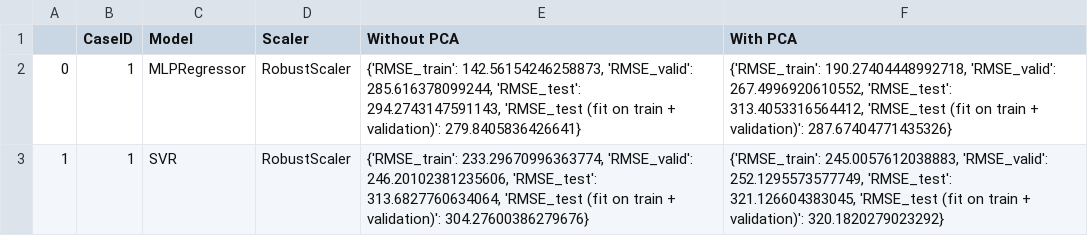
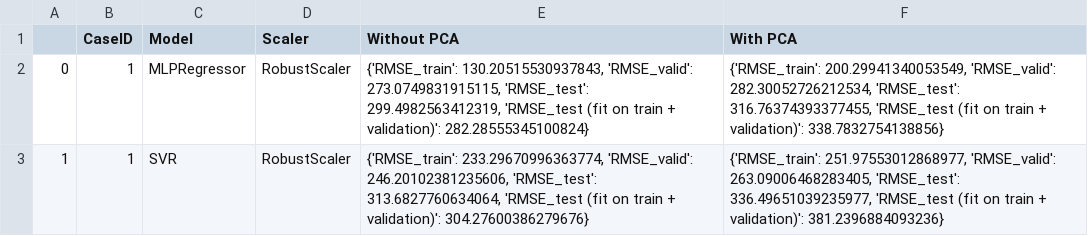
Before and after one commit to alexOrl0vsk/ML-in-Python---Spotify-Analysis, a CSV file: results_csv/bestConfigs.csv, drawn as a sheet.

Commit message:
final version added + result files updated

```diff
--- a/results_csv/bestConfigs.csv
+++ b/results_csv/bestConfigs.csv
@@ -1,3 +1,3 @@
 ,CaseID,Model,Scaler,Without PCA,With PCA
-0,1,MLPRegressor,RobustScaler,"{'RMSE_train': 142.56154246258873, 'RMSE_valid': 285.616378099244, 'RMSE_test': 294.2743147591143, 'RMSE_test (fit on train + validation)': 279.8405836426641}","{'RMSE_train': 190.27404448992718, 'RMSE_valid': 267.4996920610552, 'RMSE_test': 313.4053316564412, 'RMSE_test (fit on train + validation)': 287.67404771435326}"
-1,1,SVR,RobustScaler,"{'RMSE_train': 233.29670996363774, 'RMSE_valid': 246.20102381235606, 'RMSE_test': 313.6827760634064, 'RMSE_test (fit on train + validation)': 304.27600386279676}","{'RMSE_train': 245.0057612038883, 'RMSE_valid': 252.1295573577749, 'RMSE_test': 321.126604383045, 'RMSE_test (fit on train + validation)': 320.1820279023292}"
+0,1,MLPRegressor,RobustScaler,"{'RMSE_train': 130.20515530937843, 'RMSE_valid': 273.0749831915115, 'RMSE_test': 299.4982563412319, 'RMSE_test (fit on train + validation)': 282.28555345100824}","{'RMSE_train': 200.29941340053549, 'RMSE_valid': 282.30052726212534, 'RMSE_test': 316.76374393377455, 'RMSE_test (fit on train + validation)': 338.7832754138856}"
+1,1,SVR,RobustScaler,"{'RMSE_train': 233.29670996363774, 'RMSE_valid': 246.20102381235606, 'RMSE_test': 313.6827760634064, 'RMSE_test (fit on train + validation)': 304.27600386279676}","{'RMSE_train': 251.97553012868977, 'RMSE_valid': 263.09006468283405, 'RMSE_test': 336.49651039235977, 'RMSE_test (fit on train + validation)': 381.2396884093236}"
```
Also changed, not shown: 6 other files.
